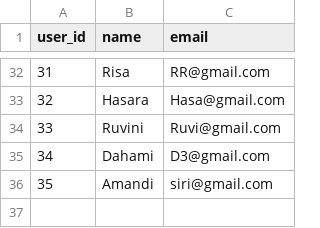
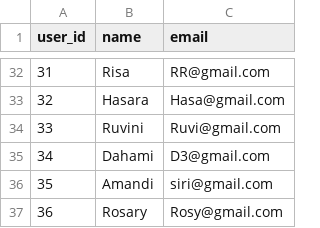
Before and after one commit to methasha20250805/game, a CSV file: users.csv, drawn as a sheet; only a part is shown, gaps mark what is left out.

Commit message:
adding users

```diff
--- a/users.csv
+++ b/users.csv
@@ -36 +36,2 @@ user_id,name,email
 35,Amandi,siri@gmail.com
+36,Rosary,Rosy@gmail.com
```
